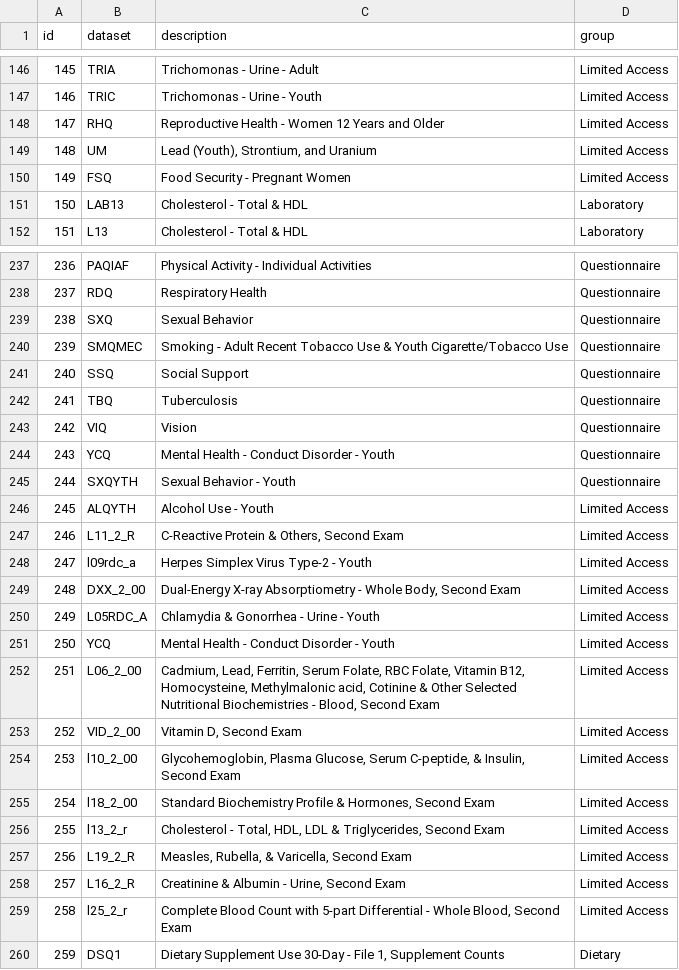
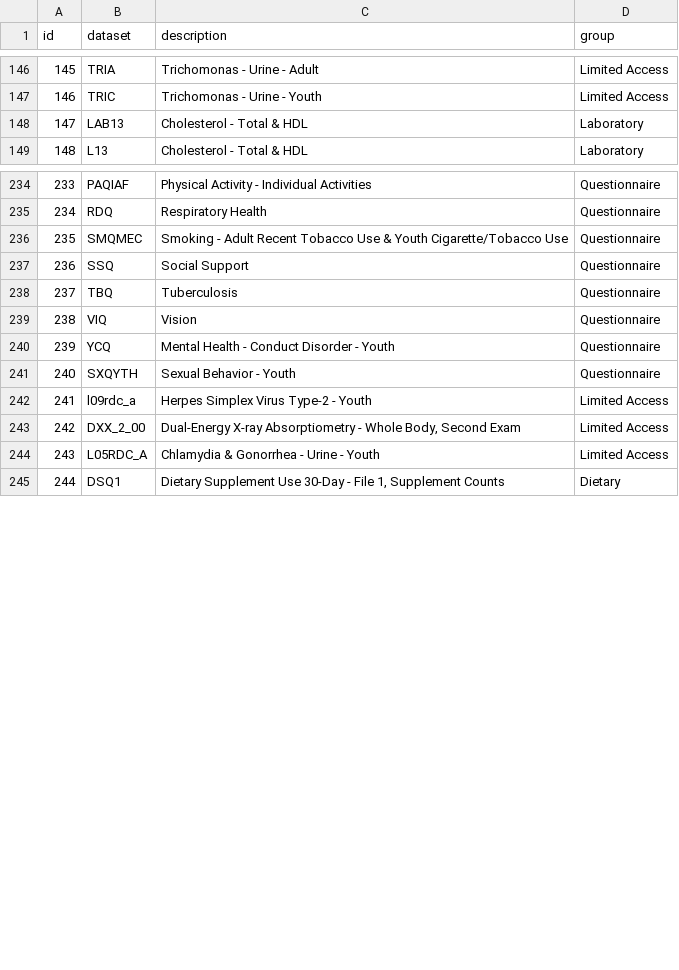
Before and after one commit to Garon-Sys/MyNHANES_DataHub, a CSV file: masterdata/datasets.csv, drawn as a sheet; only a part is shown, gaps mark what is left out; removed rows and columns are numbered as before the commit, all else as after; the diff covers the shown part only; the diff names each change by its address in the sheet, - before the commit and + after, or states it on an @@ line.

```diff
--- a/masterdata/datasets.csv
+++ b/masterdata/datasets.csv
-row 148: 147 | RHQ | Reproductive Health - Women 12 Years and Older | Limited Access
-row 149: 148 | UM | Lead (Youth), Strontium, and Uranium | Limited Access
-row 150: 149 | FSQ | Food Security - Pregnant Women | Limited Access
@@ column A (id) renumbered from row 148 down @@
-row 239: 238 | SXQ | Sexual Behavior | Questionnaire
-row 246: 245 | ALQYTH | Alcohol Use - Youth | Limited Access
-row 247: 246 | L11_2_R | C-Reactive Protein & Others, Second Exam | Limited Access
-row 251: 250 | YCQ | Mental Health - Conduct Disorder - Youth | Limited Access
-row 252: 251 | L06_2_00 | Cadmium, Lead, Ferritin, Serum Folate, RBC Folate, Vitamin B12, Homocysteine, Methylmalonic acid, Cotinine & Other Selected Nutritional Biochemistries - Blood, Second Exam | Limited Access
-row 253: 252 | VID_2_00 | Vitamin D, Second Exam | Limited Access
-row 254: 253 | l10_2_00 | Glycohemoglobin, Plasma Glucose, Serum C-peptide, & Insulin, Second Exam | Limited Access
-row 255: 254 | l18_2_00 | Standard Biochemistry Profile & Hormones, Second Exam | Limited Access
-row 256: 255 | l13_2_r | Cholesterol - Total, HDL, LDL & Triglycerides, Second Exam | Limited Access
-row 257: 256 | L19_2_R | Measles, Rubella, & Varicella, Second Exam | Limited Access
-row 258: 257 | L16_2_R | Creatinine & Albumin - Urine, Second Exam | Limited Access
-row 259: 258 | l25_2_r | Complete Blood Count with 5-part Differential - Whole Blood, Second Exam | Limited Access
```
Also changed, not shown: 3 removed rows elsewhere in this file, masterdata/cycles.csv, masterdata/groups.csv, 8 other files.
